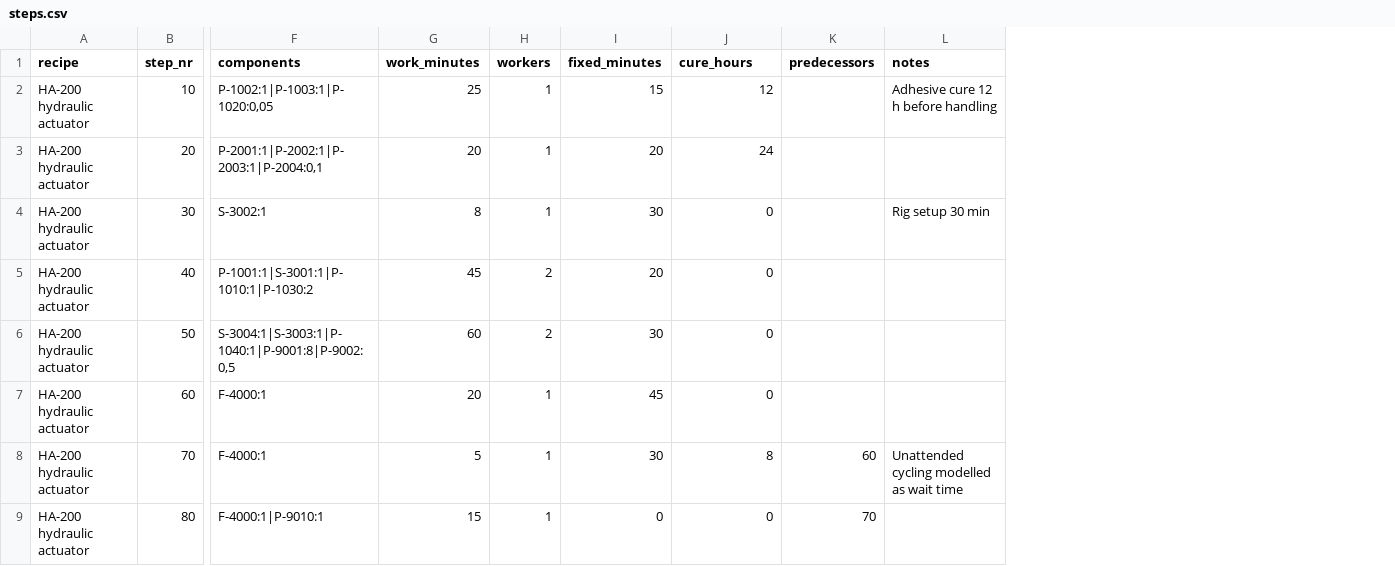
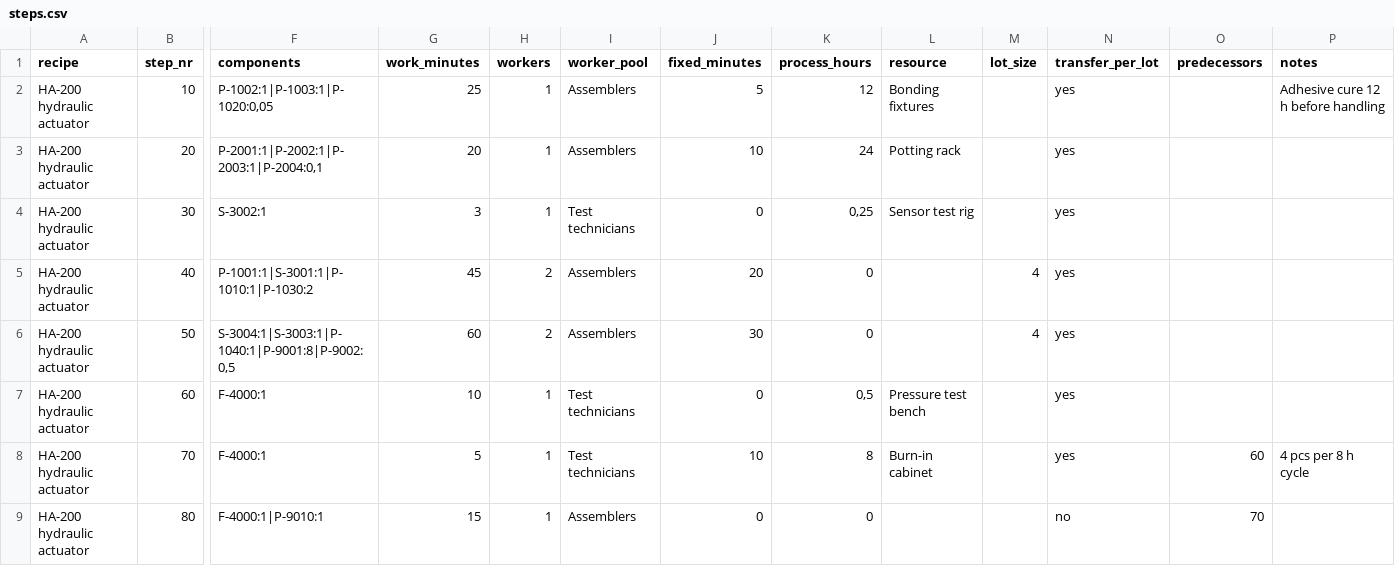
Before and after one commit to timohaapsaari/assembly_process_visualizer_toolbox, a CSV file: samples/steps.csv, drawn as a sheet; only a part is shown, gaps mark what is left out; addresses are those after the commit; the diff names each change by its address in the sheet, - before the commit and + after, or states it on an @@ line.

```diff
--- a/samples/steps.csv
+++ b/samples/steps.csv
+column I (worker_pool), rows 2-9: Assemblers | Assemblers | Test technicians | Assemblers | Assemblers | Test technicians | Test technicians | Assemblers
+column L (resource), rows 2-8: Bonding fixtures | Potting rack | Sensor test rig |  |  | Pressure test bench | Burn-in cabinet
+column M (lot_size), rows 5-6: 4 | 4
+column N (transfer_per_lot), rows 2-9: yes | yes | yes | yes | yes | yes | yes | no
-K1: cure_hours
+K1: process_hours
-J2 (fixed_minutes): 15
+J2 (fixed_minutes): 5
-J3 (fixed_minutes): 20
+J3 (fixed_minutes): 10
-G4 (work_minutes): 8
+G4 (work_minutes): 3
-J4 (fixed_minutes): 30
+J4 (fixed_minutes): 0
-K4 (process_hours): 0
+K4 (process_hours): 0,25
-P4 (notes): Rig setup 30 min
+P4 (notes): (empty)
-G7 (work_minutes): 20
+G7 (work_minutes): 10
-J7 (fixed_minutes): 45
+J7 (fixed_minutes): 0
-K7 (process_hours): 0
+K7 (process_hours): 0,5
-J8 (fixed_minutes): 30
+J8 (fixed_minutes): 10
-P8 (notes): Unattended cycling modelled as wait time
+P8 (notes): 4 pcs per 8 h cycle
```
Also changed, not shown: 15 other files.
